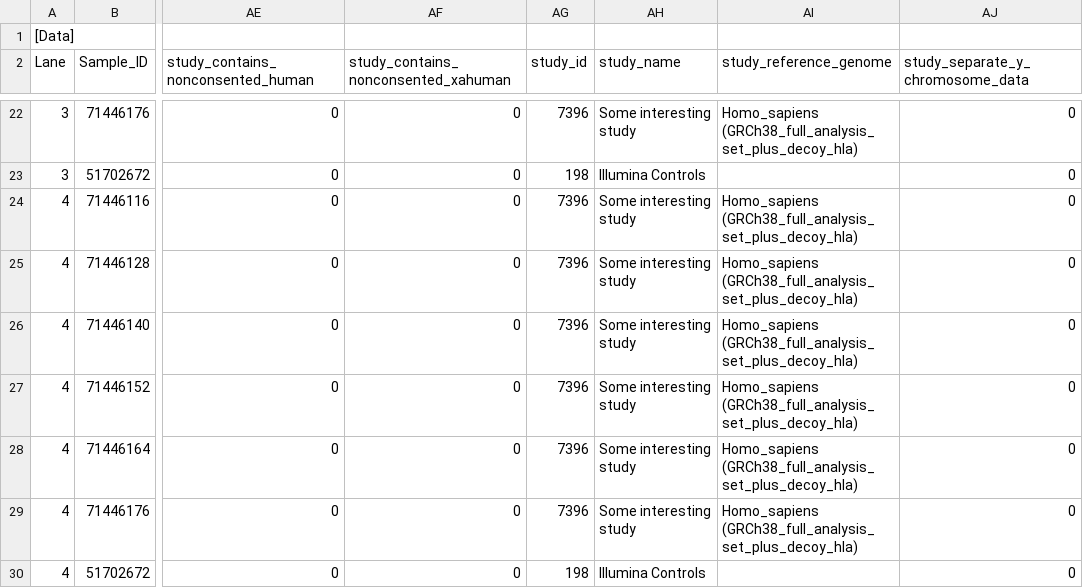
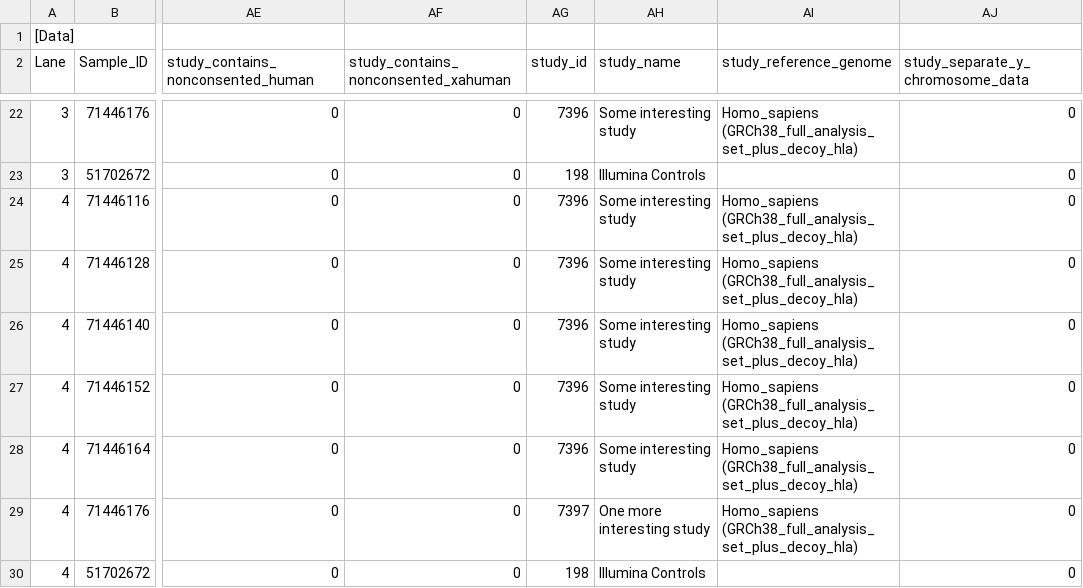
Before and after one commit to wtsi-npg/npg_qc, a CSV file: t/data/runfolder_49285/samplesheet_49285.csv, drawn as a sheet; only a part is shown, gaps mark what is left out; the diff names each change by its address in the sheet, - before the commit and + after, or states it on an @@ line.

Commit message:
Excluded robo study-specific lane-lane assessment.
Excluded study-specific lane-lane assessment in npg_qc::autoqc::check::review
This helps to avoid uncertainty in evaluating lanes where samples belong to
different studies at a price of not being able to perform study-specific
evaluation of one-library lanes.

```diff
--- a/t/data/runfolder_49285/samplesheet_49285.csv
+++ b/t/data/runfolder_49285/samplesheet_49285.csv
-AG29 (study_id): 7396
+AG29 (study_id): 7397
-AH29 (study_name): Some interesting study
+AH29 (study_name): One more interesting study
```
Also changed, not shown: 3 other files.
